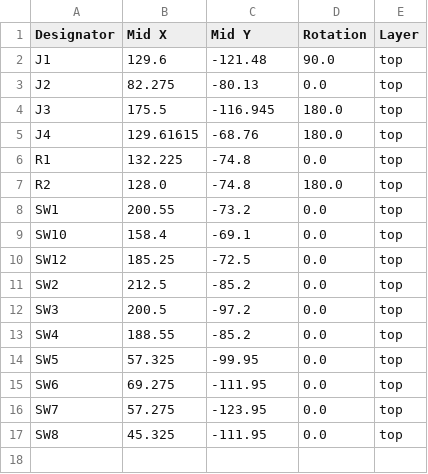
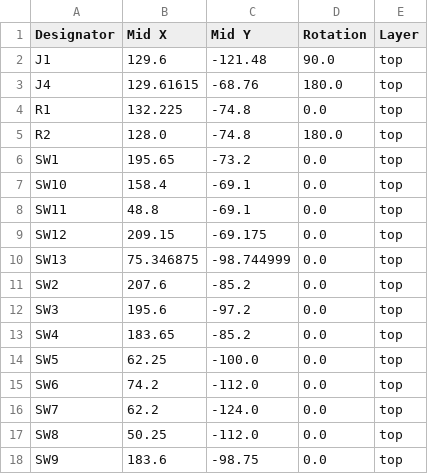
Before and after one commit to Merlin2LmmL/Joy-Controller, a CSV file: PCB/production/positions.csv, drawn as a sheet.

```diff
--- a/PCB/production/positions.csv
+++ b/PCB/production/positions.csv
@@ -2,4 +2,2 @@
 J1,129.6,-121.48,90.0,top
-J2,82.275,-80.13,0.0,top
-J3,175.5,-116.945,180.0,top
 J4,129.61615,-68.76,180.0,top
@@ -7,11 +5,14 @@ R1,132.225,-74.8,0.0,top
 R2,128.0,-74.8,180.0,top
-SW1,200.55,-73.2,0.0,top
+SW1,195.65,-73.2,0.0,top
 SW10,158.4,-69.1,0.0,top
-SW12,185.25,-72.5,0.0,top
-SW2,212.5,-85.2,0.0,top
-SW3,200.5,-97.2,0.0,top
-SW4,188.55,-85.2,0.0,top
-SW5,57.325,-99.95,0.0,top
-SW6,69.275,-111.95,0.0,top
-SW7,57.275,-123.95,0.0,top
-SW8,45.325,-111.95,0.0,top
+SW11,48.8,-69.1,0.0,top
+SW12,209.15,-69.175,0.0,top
+SW13,75.346875,-98.744999,0.0,top
+SW2,207.6,-85.2,0.0,top
+SW3,195.6,-97.2,0.0,top
+SW4,183.65,-85.2,0.0,top
+SW5,62.25,-100.0,0.0,top
+SW6,74.2,-112.0,0.0,top
+SW7,62.2,-124.0,0.0,top
+SW8,50.25,-112.0,0.0,top
+SW9,183.6,-98.75,0.0,top
```
Also changed, not shown: PCB/production/bom.csv, 16 other files.
